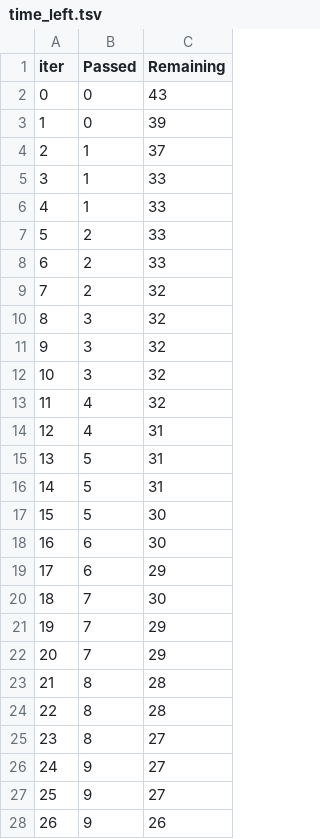
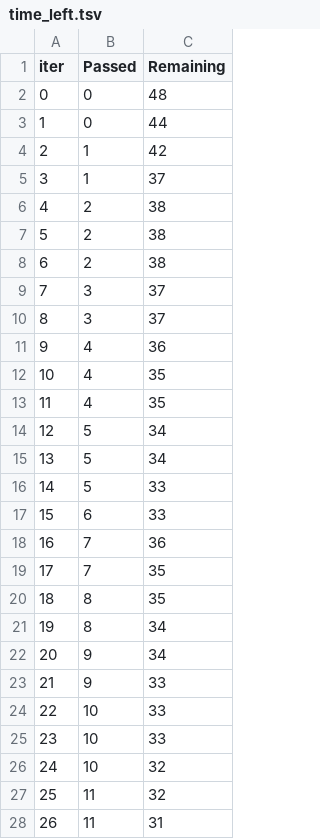
Before and after one commit to ShreyasGandhi0607/mlproject, a TSV file: catboost_info/time_left.tsv, drawn as a sheet; only a part is shown; the diff covers the shown part only.

```diff
--- a/catboost_info/time_left.tsv
+++ b/catboost_info/time_left.tsv
@@ -1,28 +1,28 @@
 iter	Passed	Remaining
-0	0	43
-1	0	39
-2	1	37
-3	1	33
-4	1	33
-5	2	33
-6	2	33
-7	2	32
-8	3	32
-9	3	32
-10	3	32
-11	4	32
-12	4	31
-13	5	31
-14	5	31
-15	5	30
-16	6	30
-17	6	29
-18	7	30
-19	7	29
-20	7	29
-21	8	28
-22	8	28
-23	8	27
-24	9	27
-25	9	27
-26	9	26
+0	0	48
+1	0	44
+2	1	42
+3	1	37
+4	2	38
+5	2	38
+6	2	38
+7	3	37
+8	3	37
+9	4	36
+10	4	35
+11	4	35
+12	5	34
+13	5	34
+14	5	33
+15	6	33
+16	7	36
+17	7	35
+18	8	35
+19	8	34
+20	9	34
+21	9	33
+22	10	33
+23	10	33
+24	10	32
+25	11	32
+26	11	31
```
Also changed, not shown: 130 edited cells elsewhere in this file, 8 other files.
